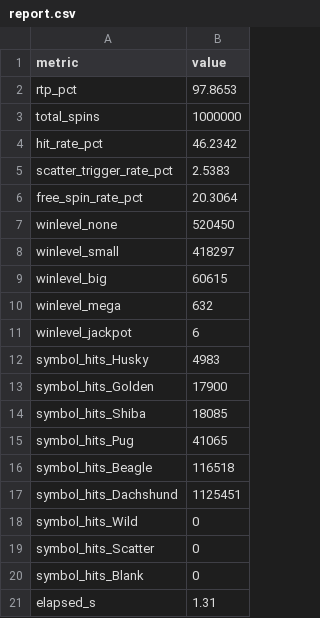
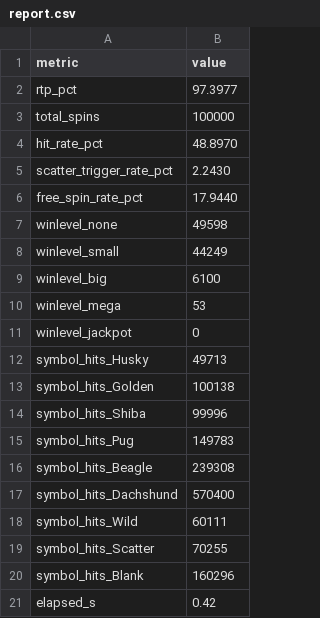
Before and after one commit to cayocan/Slot-Dogs, a CSV file: slot-dogs-backend/lab/report.csv, drawn as a sheet.

```diff
--- a/slot-dogs-backend/lab/report.csv
+++ b/slot-dogs-backend/lab/report.csv
@@ -1,21 +1,21 @@
 metric,value
-rtp_pct,97.8653
-total_spins,1000000
-hit_rate_pct,46.2342
-scatter_trigger_rate_pct,2.5383
-free_spin_rate_pct,20.3064
-winlevel_none,520450
-winlevel_small,418297
-winlevel_big,60615
-winlevel_mega,632
-winlevel_jackpot,6
-symbol_hits_Husky,4983
-symbol_hits_Golden,17900
-symbol_hits_Shiba,18085
-symbol_hits_Pug,41065
-symbol_hits_Beagle,116518
-symbol_hits_Dachshund,1125451
-symbol_hits_Wild,0
-symbol_hits_Scatter,0
-symbol_hits_Blank,0
-elapsed_s,1.31
+rtp_pct,97.3977
+total_spins,100000
+hit_rate_pct,48.8970
+scatter_trigger_rate_pct,2.2430
+free_spin_rate_pct,17.9440
+winlevel_none,49598
+winlevel_small,44249
+winlevel_big,6100
+winlevel_mega,53
+winlevel_jackpot,0
+symbol_hits_Husky,49713
+symbol_hits_Golden,100138
+symbol_hits_Shiba,99996
+symbol_hits_Pug,149783
+symbol_hits_Beagle,239308
+symbol_hits_Dachshund,570400
+symbol_hits_Wild,60111
+symbol_hits_Scatter,70255
+symbol_hits_Blank,160296
+elapsed_s,0.42
```
Also changed, not shown: 2 other files.
